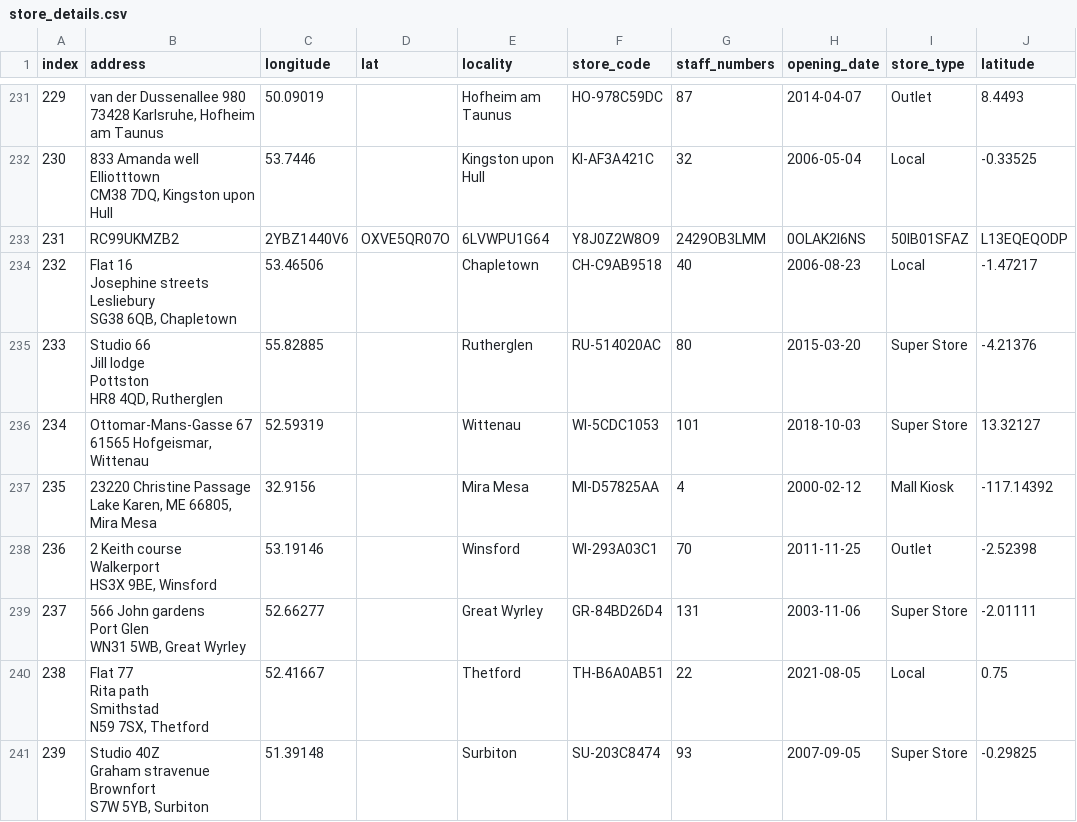
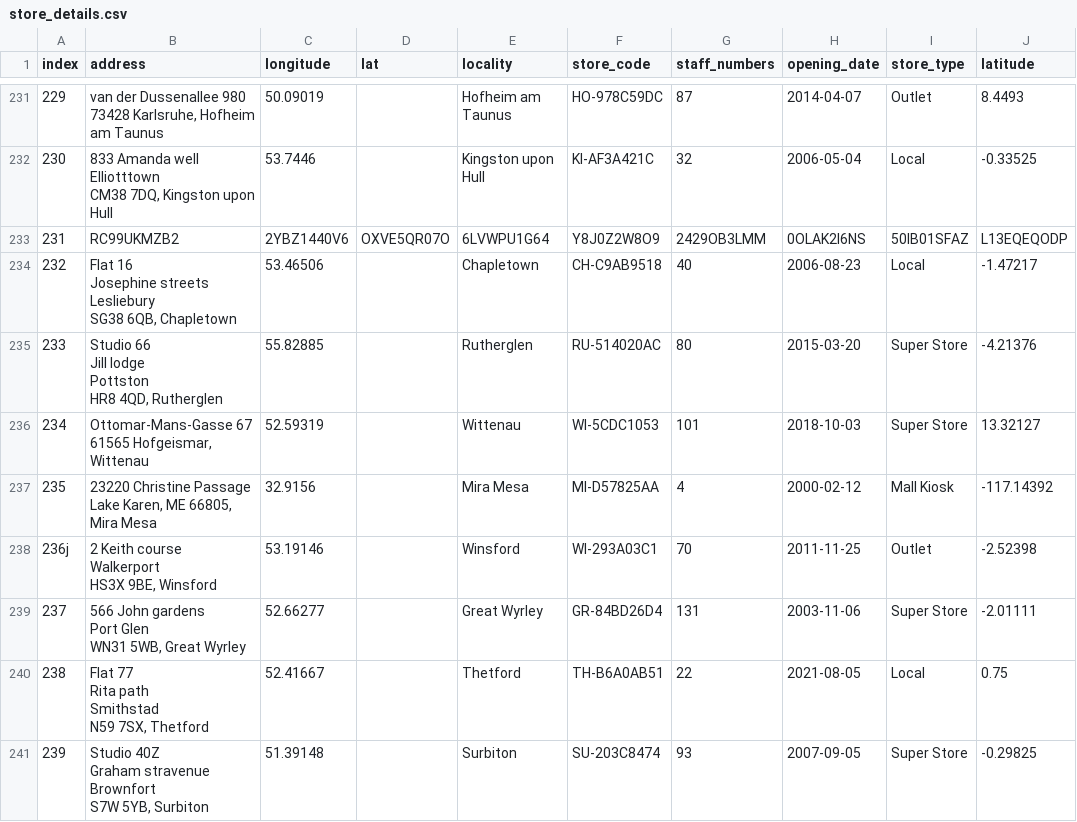
Before and after one commit to chemi5t/multinational-retail-data-centralisation, a CSV file: store_details.csv, drawn as a sheet; only a part is shown, gaps mark what is left out; the diff names each change by its address in the sheet, - before the commit and + after, or states it on an @@ line.

```diff
--- a/store_details.csv
+++ b/store_details.csv
-A238 (index): 236
+A238 (index): 236j
```
Also changed, not shown: 5 other files.
